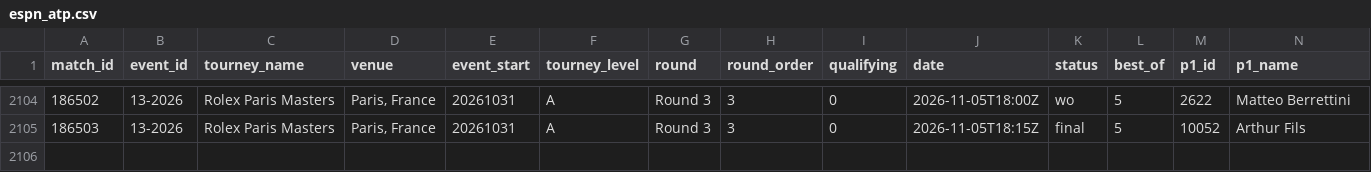
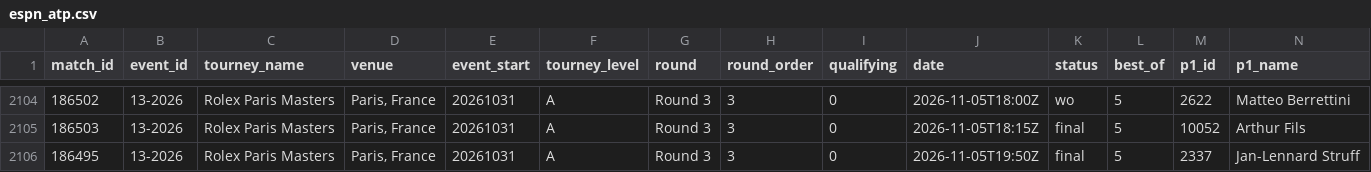
Before and after one commit to Hrivasek/tenis-predikce, a CSV file: data/espn_atp.csv, drawn as a sheet; only a part is shown, gaps mark what is left out; rows hold the shown columns only; the diff names each change by its address in the sheet, - before the commit and + after, or states it on an @@ line.

```diff
--- a/data/espn_atp.csv
+++ b/data/espn_atp.csv
+row 2106: 186495 | 13-2026 | Rolex Paris Masters | Paris, France | 20261031 | A | Round 3 | 3 | 0 | 2026-11-05T19:50Z | final | 5 | 2337 | Jan-Lennard Struff
```
Also changed, not shown: data/espn_wta.csv, data/predictions.csv, 1 other file.
